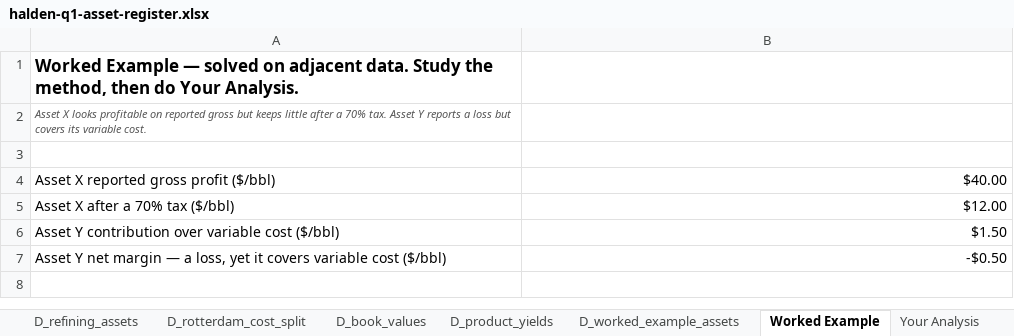
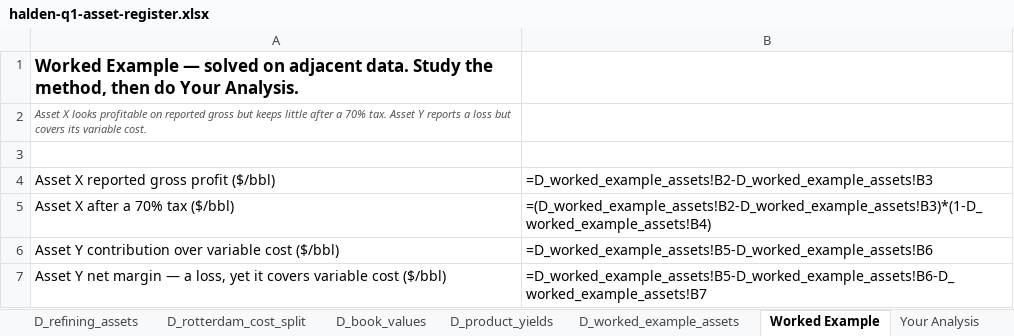
Before and after one commit to OneSmarterInc/flexee-economics, an Excel workbook: packages/content/exhibits/q1/halden-q1-asset-register.xlsx, sheet Worked Example, drawn as a sheet; values as stored, in another font and other column widths than the file's, no borders; formulas without a stored value are shown as written; the diff names each change by its address in the sheet, - before the commit and + after, or states it on an @@ line.

```diff
--- a/packages/content/exhibits/q1/halden-q1-asset-register.xlsx (sheet Worked Example)
+++ b/packages/content/exhibits/q1/halden-q1-asset-register.xlsx (sheet Worked Example)
-B4: $40.00
+B4: =D_worked_example_assets!B2-D_worked_example_assets!B3
-B5: $12.00
+B5: =(D_worked_example_assets!B2-D_worked_example_assets!B3)*(1-D_worked_example_assets!B4)
-B6: $1.50
+B6: =D_worked_example_assets!B5-D_worked_example_assets!B6
-B7: -$0.50
+B7: =D_worked_example_assets!B5-D_worked_example_assets!B6-D_worked_example_assets!B7
```
Also changed, not shown: sheet README, packages/content/exhibits/q2/halden-q2-station-prices.xlsx, packages/content/exhibits/q4/halden-q4-crude-price.xlsx, 3 other files.
